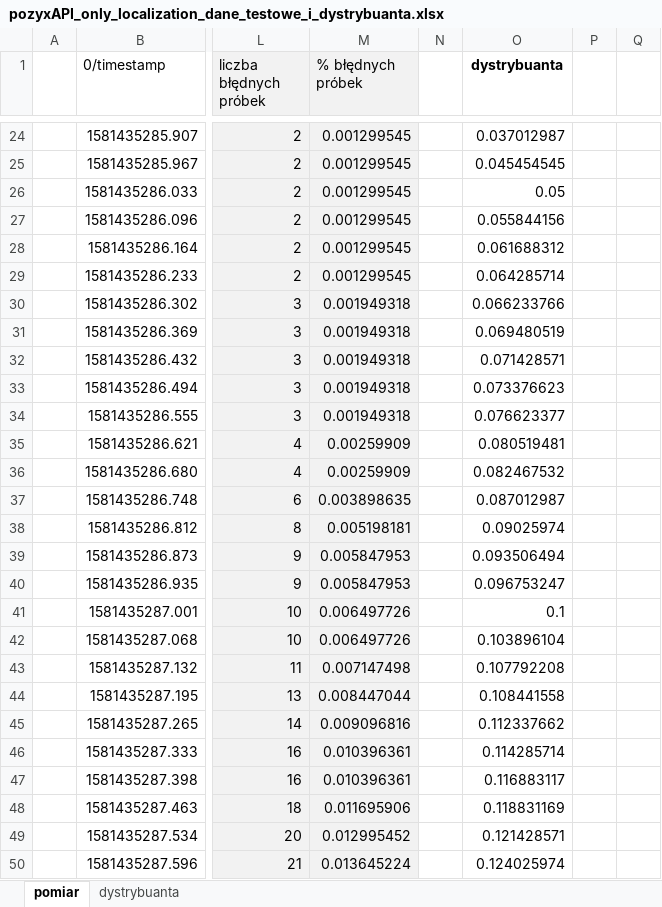
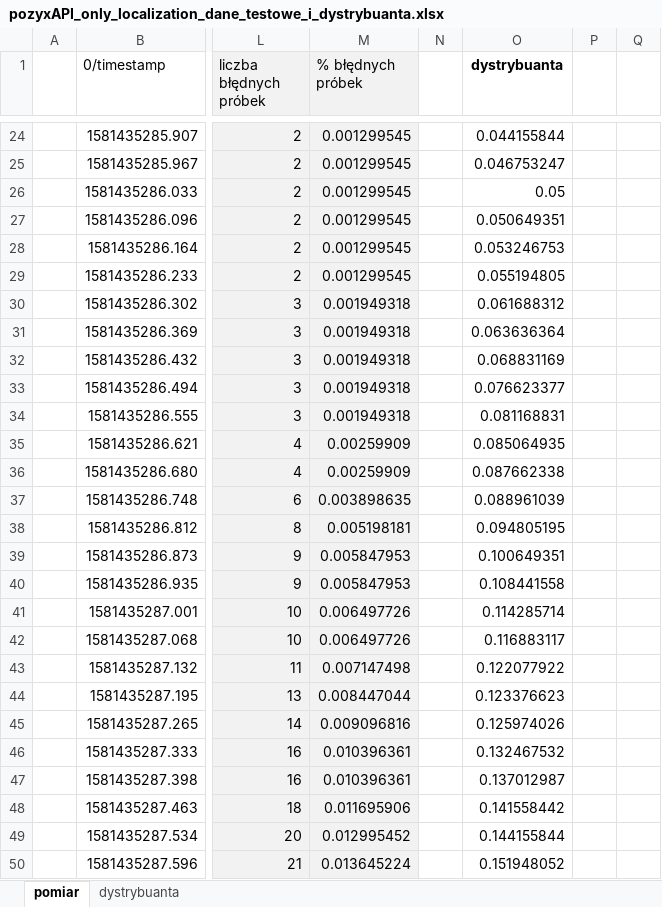
Before and after one commit to Bonniu/SztucznaInteligencjaLab, an Excel workbook: Zadanie2/dane/pozyxAPI_only_localization_dane_testowe_i_dystrybuanta.xlsx, sheet pomiar, drawn as a sheet; only a part is shown, gaps mark what is left out; values as stored, in another font and other column widths than the file's, no borders; charts and pictures not drawn; the diff covers the shown part only; the diff names each change by its address in the sheet, - before the commit and + after, or states it on an @@ line.

```diff
--- a/Zadanie2/dane/pozyxAPI_only_localization_dane_testowe_i_dystrybuanta.xlsx (sheet pomiar)
+++ b/Zadanie2/dane/pozyxAPI_only_localization_dane_testowe_i_dystrybuanta.xlsx (sheet pomiar)
-O24 (dystrybuanta): 0.037012987
+O24 (dystrybuanta): 0.044155844
-O25 (dystrybuanta): 0.045454545
+O25 (dystrybuanta): 0.046753247
-O27 (dystrybuanta): 0.055844156
+O27 (dystrybuanta): 0.050649351
-O28 (dystrybuanta): 0.061688312
+O28 (dystrybuanta): 0.053246753
-O29 (dystrybuanta): 0.064285714
+O29 (dystrybuanta): 0.055194805
-O30 (dystrybuanta): 0.066233766
+O30 (dystrybuanta): 0.061688312
-O31 (dystrybuanta): 0.069480519
+O31 (dystrybuanta): 0.063636364
-O32 (dystrybuanta): 0.071428571
+O32 (dystrybuanta): 0.068831169
-O33 (dystrybuanta): 0.073376623
+O33 (dystrybuanta): 0.076623377
-O34 (dystrybuanta): 0.076623377
+O34 (dystrybuanta): 0.081168831
-O35 (dystrybuanta): 0.080519481
+O35 (dystrybuanta): 0.085064935
-O36 (dystrybuanta): 0.082467532
+O36 (dystrybuanta): 0.087662338
-O37 (dystrybuanta): 0.087012987
+O37 (dystrybuanta): 0.088961039
-O38 (dystrybuanta): 0.09025974
+O38 (dystrybuanta): 0.094805195
-O39 (dystrybuanta): 0.093506494
+O39 (dystrybuanta): 0.100649351
-O40 (dystrybuanta): 0.096753247
+O40 (dystrybuanta): 0.108441558
-O41 (dystrybuanta): 0.1
+O41 (dystrybuanta): 0.114285714
-O42 (dystrybuanta): 0.103896104
+O42 (dystrybuanta): 0.116883117
-O43 (dystrybuanta): 0.107792208
+O43 (dystrybuanta): 0.122077922
-O44 (dystrybuanta): 0.108441558
+O44 (dystrybuanta): 0.123376623
-O45 (dystrybuanta): 0.112337662
+O45 (dystrybuanta): 0.125974026
-O46 (dystrybuanta): 0.114285714
+O46 (dystrybuanta): 0.132467532
-O47 (dystrybuanta): 0.116883117
+O47 (dystrybuanta): 0.137012987
-O48 (dystrybuanta): 0.118831169
+O48 (dystrybuanta): 0.141558442
-O49 (dystrybuanta): 0.121428571
+O49 (dystrybuanta): 0.144155844
-O50 (dystrybuanta): 0.124025974
+O50 (dystrybuanta): 0.151948052
```
Also changed, not shown: 922 edited cells and cell formats elsewhere in this sheet, charts or pictures, 11 other files.
